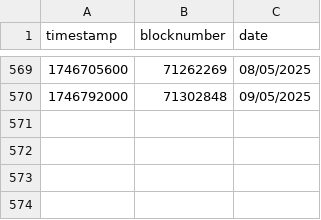
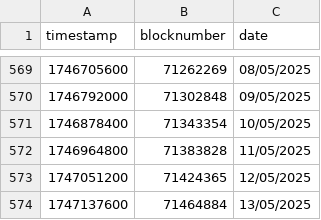
Before and after one commit to yearn/ydaemon, a CSV file: data/blocktime/137.csv, drawn as a sheet; only a part is shown, gaps mark what is left out; the diff names each change by its address in the sheet, - before the commit and + after, or states it on an @@ line.

```diff
--- a/data/blocktime/137.csv
+++ b/data/blocktime/137.csv
+row 571: 1746878400 | 71343354 | 10/05/2025
+row 572: 1746964800 | 71383828 | 11/05/2025
+row 573: 1747051200 | 71424365 | 12/05/2025
+row 574: 1747137600 | 71464884 | 13/05/2025
```
Also changed, not shown: data/blocktime/8453.csv, 31 other files.
